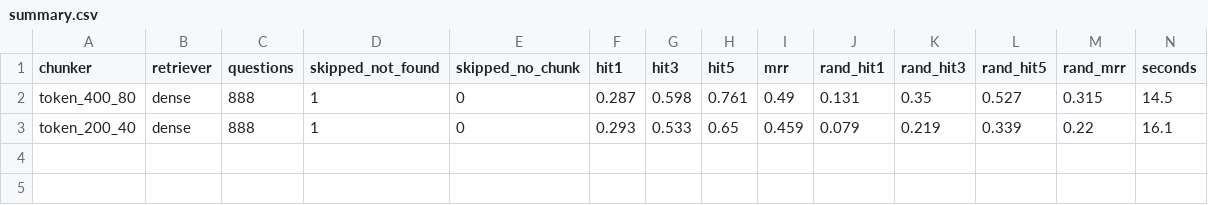
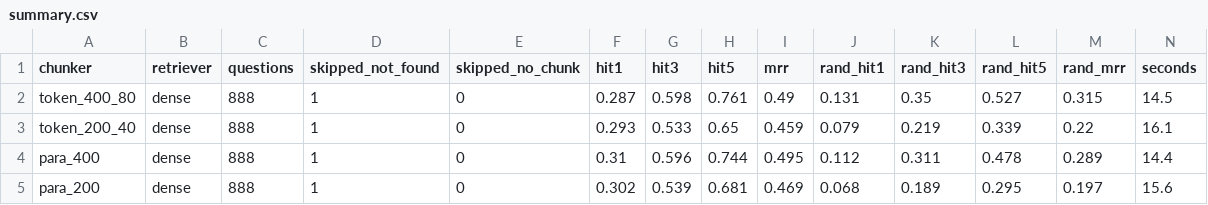
Before and after one commit to wadhwashivam/qasper-retrieval-eval, a CSV file: results/summary.csv, drawn as a sheet; only a part is shown; rows hold the shown columns only; the diff names each change by its address in the sheet, - before the commit and + after, or states it on an @@ line.

Commit message:
Phase 3b: paragraph-aware chunker, para_200/para_400 indexed and evaluated
Paragraph chunking beats fixed-token at ~1k-token budget; advantage disappears at ~2k. Chunk 13 failure case improves from rank 10 to 3 with para_200.

```diff
--- a/results/summary.csv
+++ b/results/summary.csv
+row 4: para_400 | dense | 888 | 1 | 0 | 0.31 | 0.596 | 0.744 | 0.495 | 0.112 | 0.311 | 0.478 | 0.289 | 14.4
+row 5: para_200 | dense | 888 | 1 | 0 | 0.302 | 0.539 | 0.681 | 0.469 | 0.068 | 0.189 | 0.295 | 0.197 | 15.6
```
Also changed, not shown: 5 other files.
